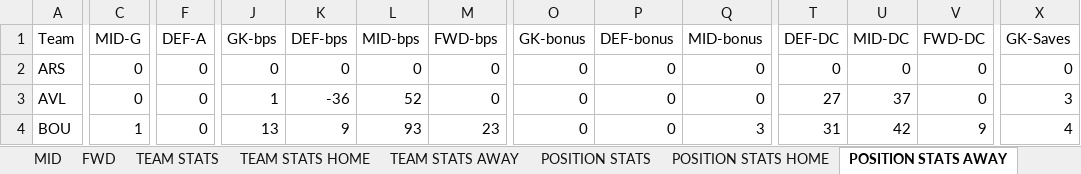
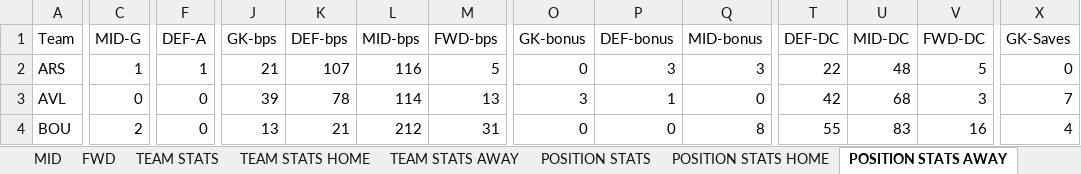
Before and after one commit to nidmat/fpl, an Excel workbook: fpl_analytics.xlsx, sheet POSITION STATS AWAY, drawn as a sheet; only a part is shown, gaps mark what is left out; values as stored, in another font and other column widths than the file's, no borders; charts and pictures not drawn; the diff covers the shown part only; the diff names each change by its address in the sheet, - before the commit and + after, or states it on an @@ line.

```diff
--- a/fpl_analytics.xlsx (sheet POSITION STATS AWAY)
+++ b/fpl_analytics.xlsx (sheet POSITION STATS AWAY)
-C2 (MID-G): 0
+C2 (MID-G): 1
-F2 (DEF-A): 0
+F2 (DEF-A): 1
-J2 (GK-bps): 0
+J2 (GK-bps): 21
-K2 (DEF-bps): 0
+K2 (DEF-bps): 107
-L2 (MID-bps): 0
+L2 (MID-bps): 116
-M2 (FWD-bps): 0
+M2 (FWD-bps): 5
-P2 (DEF-bonus): 0
+P2 (DEF-bonus): 3
-Q2 (MID-bonus): 0
+Q2 (MID-bonus): 3
-T2 (DEF-DC): 0
+T2 (DEF-DC): 22
-U2 (MID-DC): 0
+U2 (MID-DC): 48
-V2 (FWD-DC): 0
+V2 (FWD-DC): 5
-J3 (GK-bps): 1
+J3 (GK-bps): 39
-K3 (DEF-bps): -36
+K3 (DEF-bps): 78
-L3 (MID-bps): 52
+L3 (MID-bps): 114
-M3 (FWD-bps): 0
+M3 (FWD-bps): 13
-O3 (GK-bonus): 0
+O3 (GK-bonus): 3
-P3 (DEF-bonus): 0
+P3 (DEF-bonus): 1
-T3 (DEF-DC): 27
+T3 (DEF-DC): 42
-U3 (MID-DC): 37
+U3 (MID-DC): 68
-V3 (FWD-DC): 0
+V3 (FWD-DC): 3
-X3 (GK-Saves): 3
+X3 (GK-Saves): 7
-C4 (MID-G): 1
+C4 (MID-G): 2
-K4 (DEF-bps): 9
+K4 (DEF-bps): 21
-L4 (MID-bps): 93
+L4 (MID-bps): 212
-M4 (FWD-bps): 23
+M4 (FWD-bps): 31
-Q4 (MID-bonus): 3
+Q4 (MID-bonus): 8
-T4 (DEF-DC): 31
+T4 (DEF-DC): 55
-U4 (MID-DC): 42
+U4 (MID-DC): 83
-V4 (FWD-DC): 9
+V4 (FWD-DC): 16
```
Also changed, not shown: 191 edited cells elsewhere in this sheet, sheet MID, sheet DEF, sheet FWD, sheet GK, sheet TEAM STATS, sheet TEAM STATS AWAY, 4 more sheets.
